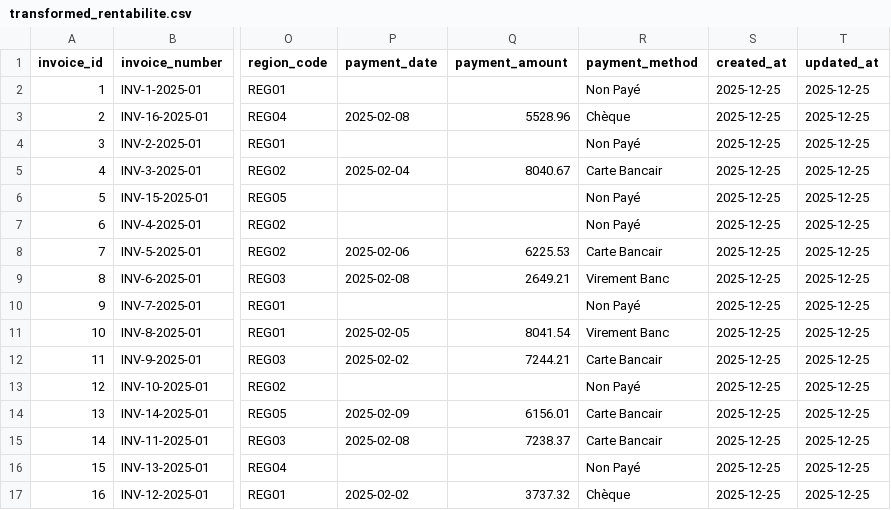
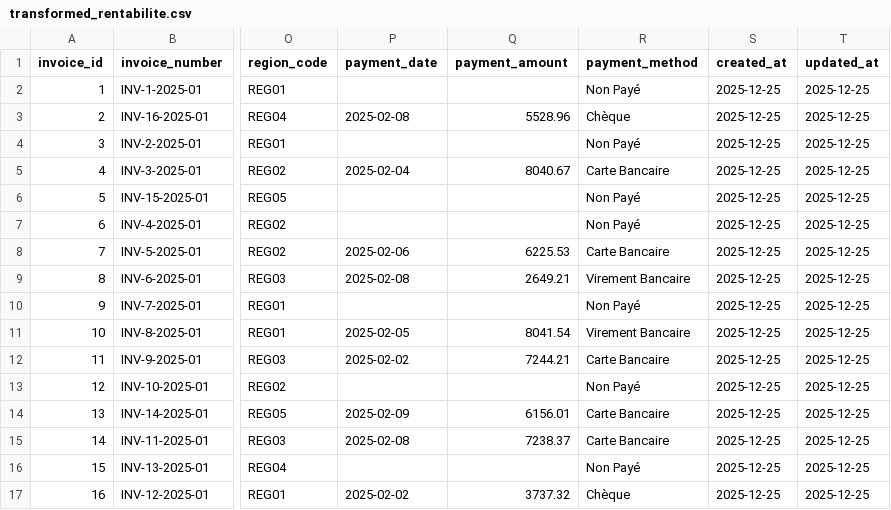
Before and after one commit to moouunaa/mini-projet-greencity, a CSV file: 05_Staging_area/transformed/transformed_rentabilite.csv, drawn as a sheet; only a part is shown, gaps mark what is left out; the diff names each change by its address in the sheet, - before the commit and + after, or states it on an @@ line.

```diff
--- a/05_Staging_area/transformed/transformed_rentabilite.csv
+++ b/05_Staging_area/transformed/transformed_rentabilite.csv
-R5 (payment_method): Carte Bancair
+R5 (payment_method): Carte Bancaire
-R8 (payment_method): Carte Bancair
+R8 (payment_method): Carte Bancaire
-R9 (payment_method): Virement Banc
+R9 (payment_method): Virement Bancaire
-R11 (payment_method): Virement Banc
+R11 (payment_method): Virement Bancaire
-R12 (payment_method): Carte Bancair
+R12 (payment_method): Carte Bancaire
-R14:R15 (payment_method): Carte Bancair
+R14:R15 (payment_method): Carte Bancaire
```
Also changed, not shown: 05_Staging_area/transformed/transformed_environnement.csv, 8 other files.
